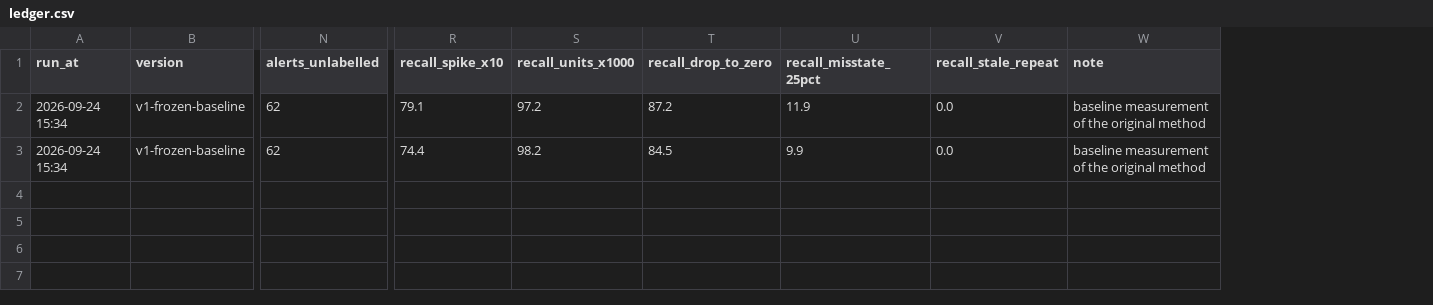
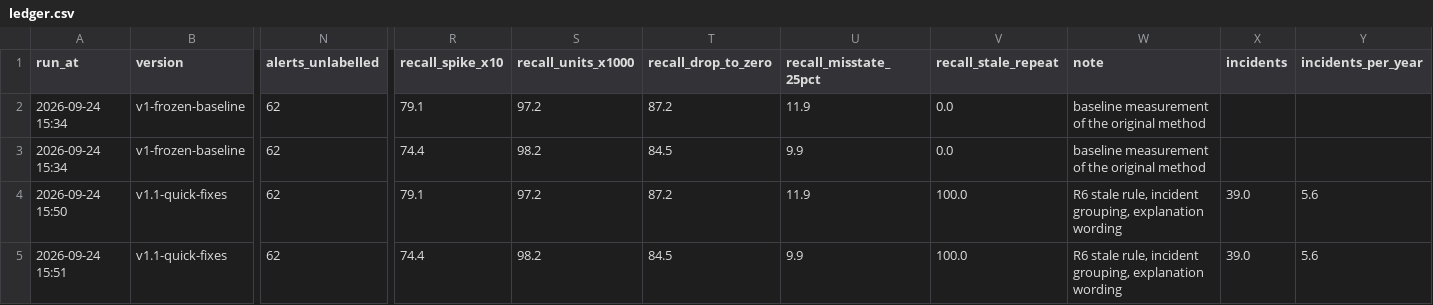
Before and after one commit to egeakici/world-bank-data-quality, a CSV file: ida-disbursement-spc/experiments/ledger.csv, drawn as a sheet; only a part is shown, gaps mark what is left out; rows hold the shown columns only; the diff names each change by its address in the sheet, - before the commit and + after, or states it on an @@ line.

```diff
--- a/ida-disbursement-spc/experiments/ledger.csv
+++ b/ida-disbursement-spc/experiments/ledger.csv
+column X (incidents), empty
+column Y (incidents_per_year), empty
+row 4: 2026-09-24 15:50 | v1.1-quick-fixes | 62 | 79.1 | 97.2 | 87.2 | 11.9 | 100.0 | R6 stale rule, incident grouping, explanation wording | 39.0 | 5.6
+row 5: 2026-09-24 15:51 | v1.1-quick-fixes | 62 | 74.4 | 98.2 | 84.5 | 9.9 | 100.0 | R6 stale rule, incident grouping, explanation wording | 39.0 | 5.6
```
Also changed, not shown: ida-disbursement-spc/labels/alert_labels.csv, ida-disbursement-spc/outputs/evaluation.csv, 11 other files.
